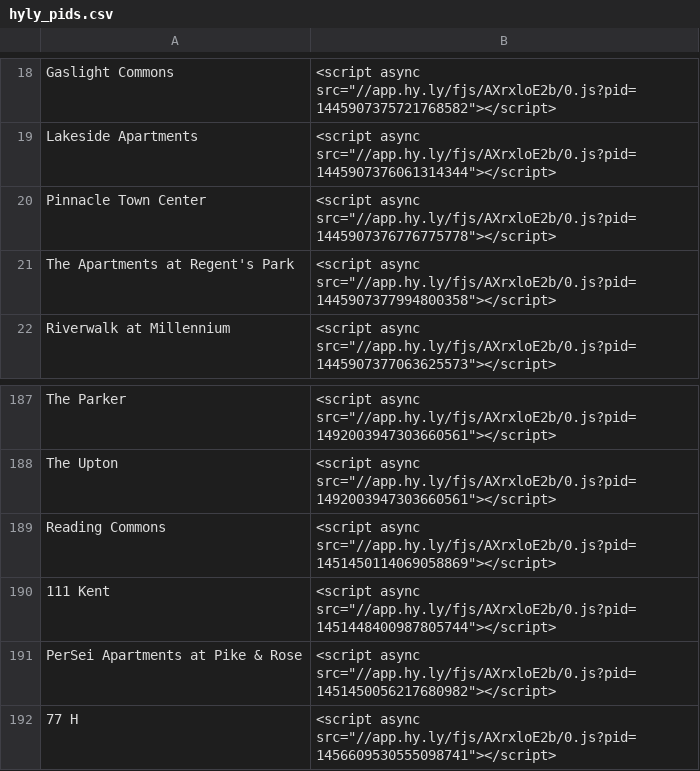
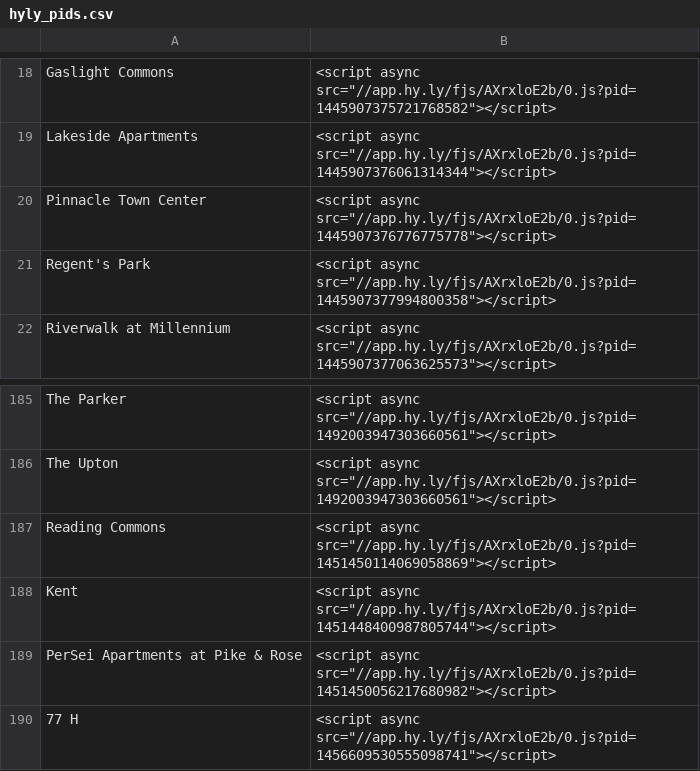
Before and after one commit to bmader6406/bozzuto-old, a CSV file: db/seeds/hyly_pids.csv, drawn as a sheet; only a part is shown, gaps mark what is left out; addresses are those after the commit; the diff covers the shown part only; the diff names each change by its address in the sheet, - before the commit and + after, or states it on an @@ line.

```diff
--- a/db/seeds/hyly_pids.csv
+++ b/db/seeds/hyly_pids.csv
-A21: The Apartments at Regent's Park
+A21: Regent's Park
-A188: 111 Kent
+A188: Kent
```
Also changed, not shown: 1 added row, 4 removed rows and 2 edited cells elsewhere in this file.
